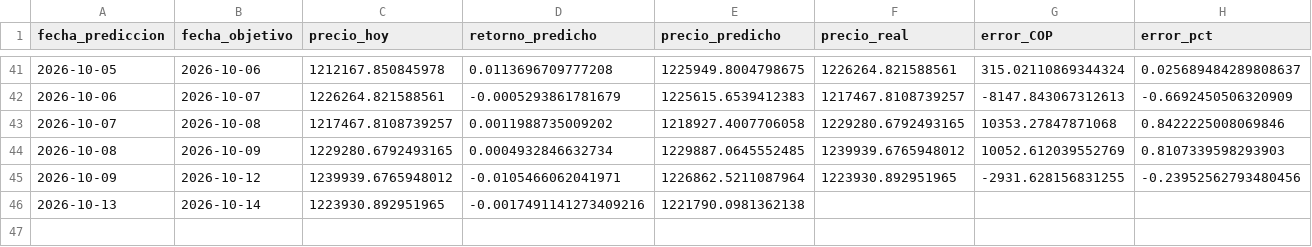
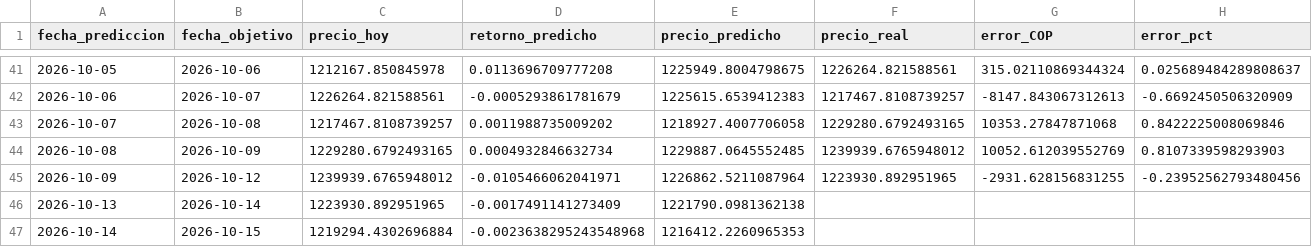
Before and after one commit to michaelsteven1299/proyecto_michael-, a CSV file: dashboard_data/prediccion.csv, drawn as a sheet; only a part is shown, gaps mark what is left out; rows hold the shown columns only; the diff names each change by its address in the sheet, - before the commit and + after, or states it on an @@ line.

```diff
--- a/dashboard_data/prediccion.csv
+++ b/dashboard_data/prediccion.csv
-D46 (retorno_predicho): -0.0017491141273409216
+D46 (retorno_predicho): -0.0017491141273409
+row 47: 2026-10-14 | 2026-10-15 | 1219294.4302696884 | -0.0023638295243548968 | 1216412.2260965353
```
Also changed, not shown: dashboard_data/historico.csv, dashboard_data/metricas_modelos.csv, 6 other files.
